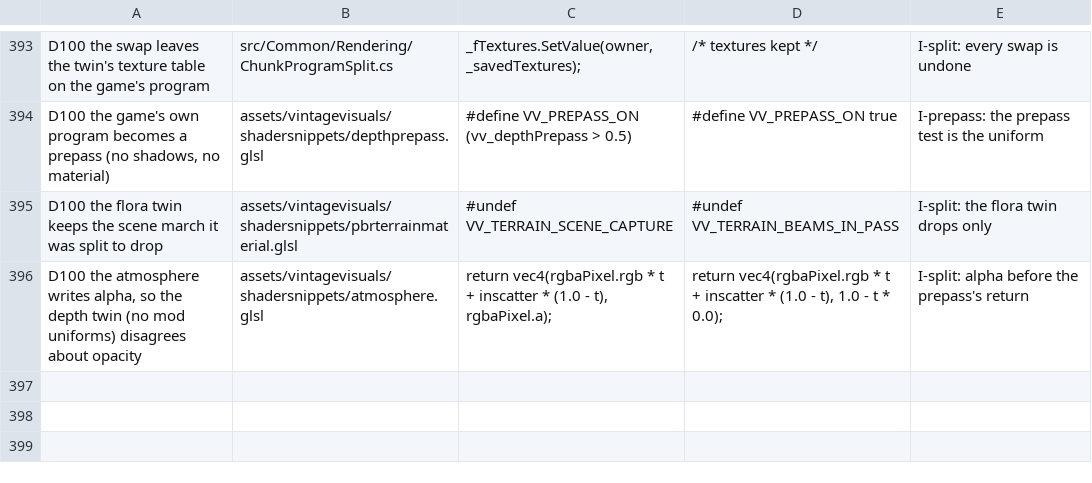
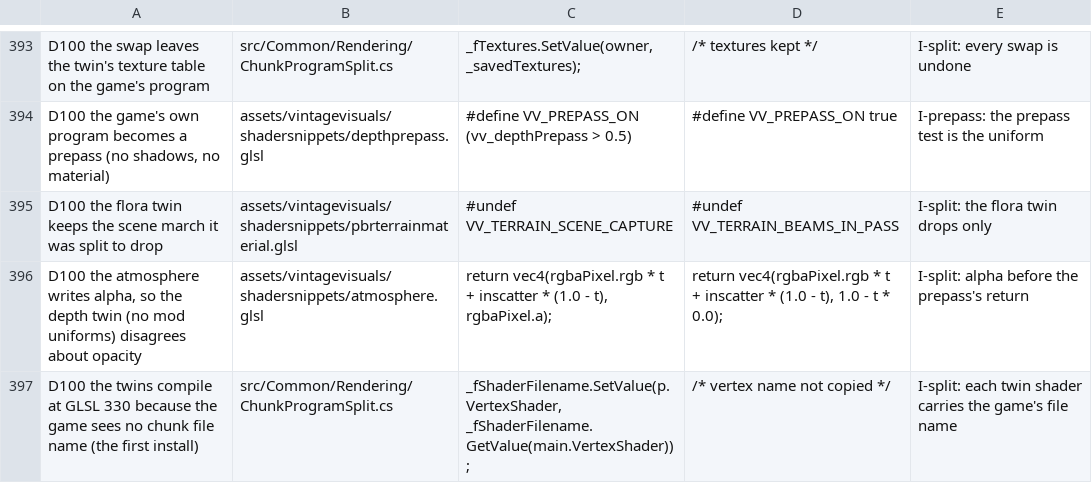
Before and after one commit to ImperfectRain/Vintage-Visuals, a TSV file: tools/mutate/mutations.tsv, drawn as a sheet; only a part is shown, gaps mark what is left out.

```diff
--- a/tools/mutate/mutations.tsv
+++ b/tools/mutate/mutations.tsv
@@ -396 +396,2 @@ D100 the flora twin keeps the scene march it was split to drop	assets/vintagevis
 D100 the atmosphere writes alpha, so the depth twin (no mod uniforms) disagrees about opacity	assets/vintagevisuals/shadersnippets/atmosphere.glsl	return vec4(rgbaPixel.rgb * t + inscatter * (1.0 - t), rgbaPixel.a);	return vec4(rgbaPixel.rgb * t + inscatter * (1.0 - t), 1.0 - t * 0.0);	I-split: alpha before the prepass's return
+D100 the twins compile at GLSL 330 because the game sees no chunk file name (the first install)	src/Common/Rendering/ChunkProgramSplit.cs	_fShaderFilename.SetValue(p.VertexShader, _fShaderFilename.GetValue(main.VertexShader));	/* vertex name not copied */	I-split: each twin shader carries the game's file name
```
Also changed, not shown: 5 other files.
